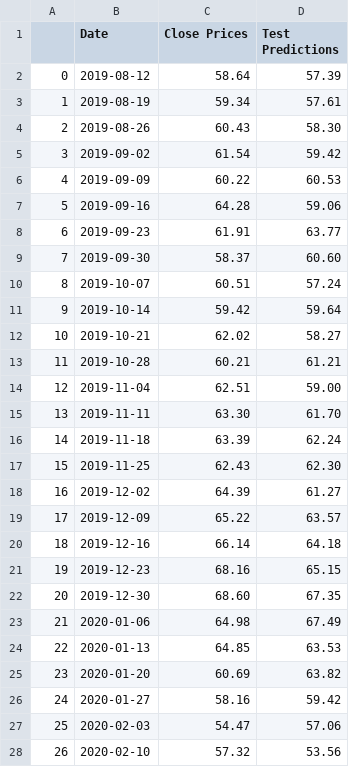
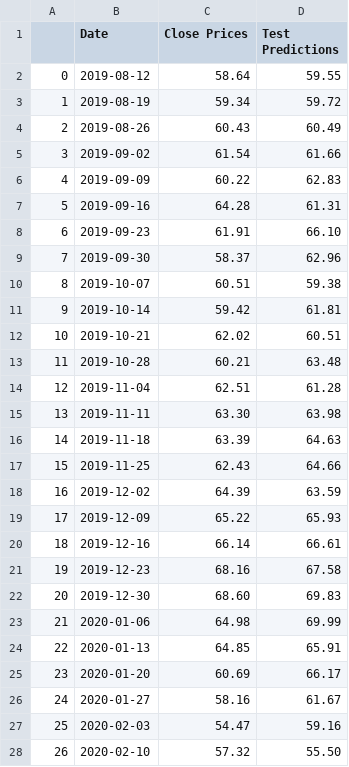
Before and after one commit to janrswong/testingthesis, a CSV file: CSVPREDICTIONS_LSTM_80.0.csv, drawn as a sheet; only a part is shown; the diff covers the shown part only.

Commit message:
added arima and lstm in one graph

```diff
--- a/CSVPREDICTIONS_LSTM_80.0.csv
+++ b/CSVPREDICTIONS_LSTM_80.0.csv
@@ -1,28 +1,28 @@
 ,Date,Close Prices,Test Predictions
-0,2019-08-12,58.64,57.39
-1,2019-08-19,59.34,57.61
-2,2019-08-26,60.43,58.30
-3,2019-09-02,61.54,59.42
-4,2019-09-09,60.22,60.53
-5,2019-09-16,64.28,59.06
-6,2019-09-23,61.91,63.77
-7,2019-09-30,58.37,60.60
-8,2019-10-07,60.51,57.24
-9,2019-10-14,59.42,59.64
-10,2019-10-21,62.02,58.27
-11,2019-10-28,60.21,61.21
-12,2019-11-04,62.51,59.00
-13,2019-11-11,63.30,61.70
-14,2019-11-18,63.39,62.24
-15,2019-11-25,62.43,62.30
-16,2019-12-02,64.39,61.27
-17,2019-12-09,65.22,63.57
-18,2019-12-16,66.14,64.18
-19,2019-12-23,68.16,65.15
-20,2019-12-30,68.60,67.35
-21,2020-01-06,64.98,67.49
-22,2020-01-13,64.85,63.53
-23,2020-01-20,60.69,63.82
-24,2020-01-27,58.16,59.42
-25,2020-02-03,54.47,57.06
-26,2020-02-10,57.32,53.56
+0,2019-08-12,58.64,59.55
+1,2019-08-19,59.34,59.72
+2,2019-08-26,60.43,60.49
+3,2019-09-02,61.54,61.66
+4,2019-09-09,60.22,62.83
+5,2019-09-16,64.28,61.31
+6,2019-09-23,61.91,66.10
+7,2019-09-30,58.37,62.96
+8,2019-10-07,60.51,59.38
+9,2019-10-14,59.42,61.81
+10,2019-10-21,62.02,60.51
+11,2019-10-28,60.21,63.48
+12,2019-11-04,62.51,61.28
+13,2019-11-11,63.30,63.98
+14,2019-11-18,63.39,64.63
+15,2019-11-25,62.43,64.66
+16,2019-12-02,64.39,63.59
+17,2019-12-09,65.22,65.93
+18,2019-12-16,66.14,66.61
+19,2019-12-23,68.16,67.58
+20,2019-12-30,68.60,69.83
+21,2020-01-06,64.98,69.99
+22,2020-01-13,64.85,65.91
+23,2020-01-20,60.69,66.17
+24,2020-01-27,58.16,61.67
+25,2020-02-03,54.47,59.16
+26,2020-02-10,57.32,55.50
```
Also changed, not shown: 129 edited cells elsewhere in this file, 1 other file.
